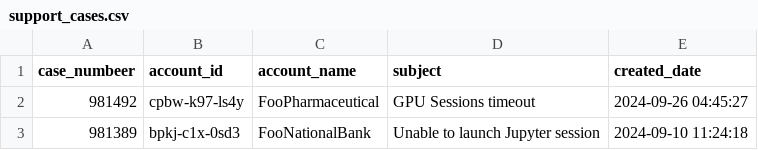
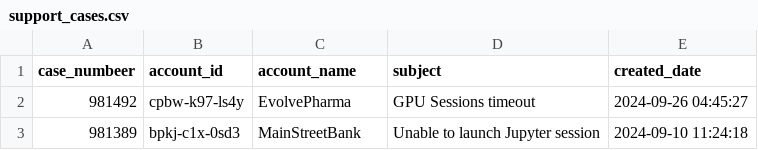
Before and after one commit to jasonmeverett/AYB_public_private, a CSV file: sample_external_applications/recent_support_cases_query_app/data/support_cases.csv, drawn as a sheet.

Commit message:
fix models decorator and rename sample data accounts

```diff
--- a/sample_external_applications/recent_support_cases_query_app/data/support_cases.csv
+++ b/sample_external_applications/recent_support_cases_query_app/data/support_cases.csv
@@ -1,3 +1,3 @@
 case_numbeer,account_id,account_name,subject,created_date
-981492,cpbw-k97-ls4y,FooPharmaceutical,GPU Sessions timeout,2024-09-26 04:45:27
-981389,bpkj-c1x-0sd3,FooNationalBank,Unable to launch Jupyter session,2024-09-10 11:24:18
+981492,cpbw-k97-ls4y,EvolvePharma,GPU Sessions timeout,2024-09-26 04:45:27
+981389,bpkj-c1x-0sd3,MainStreetBank,Unable to launch Jupyter session,2024-09-10 11:24:18
```
Also changed, not shown: 10 other files.
